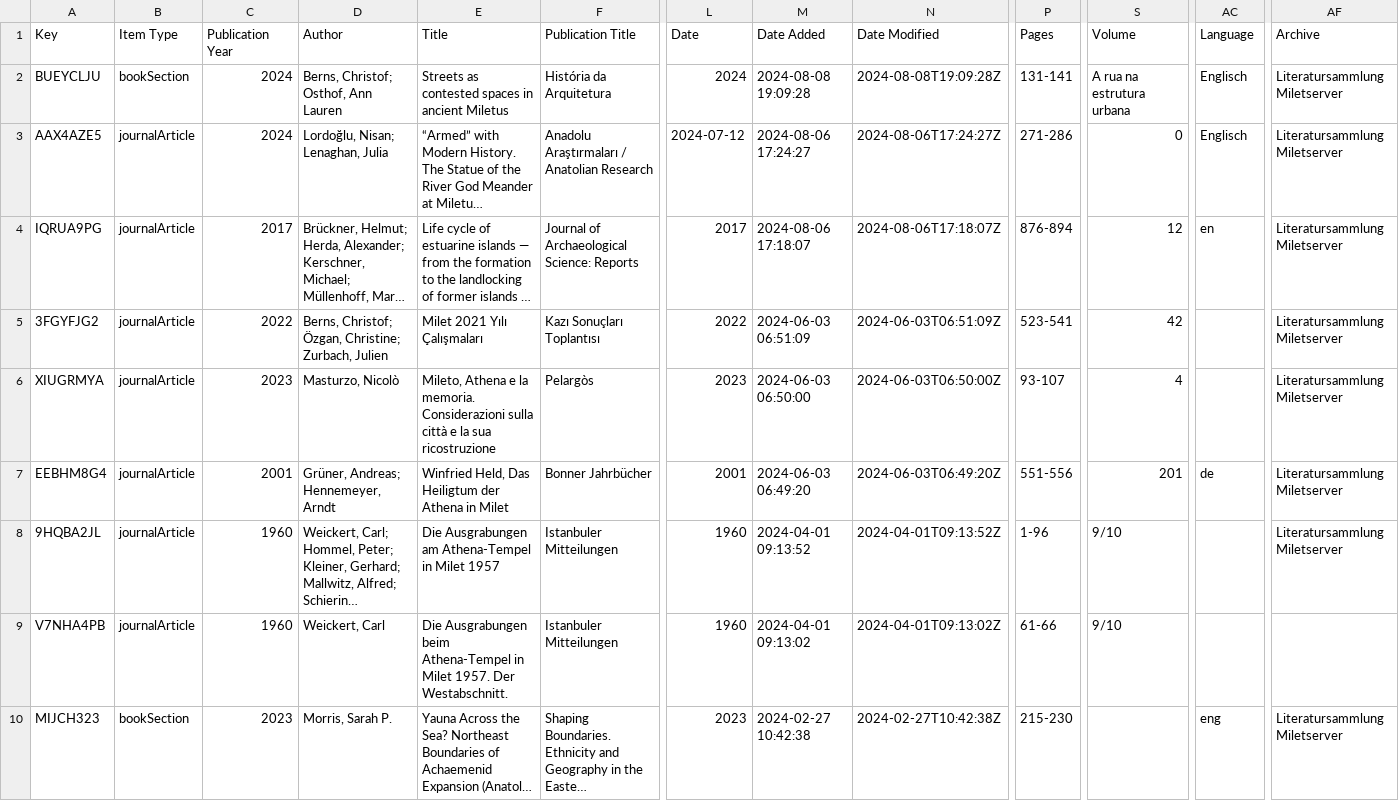
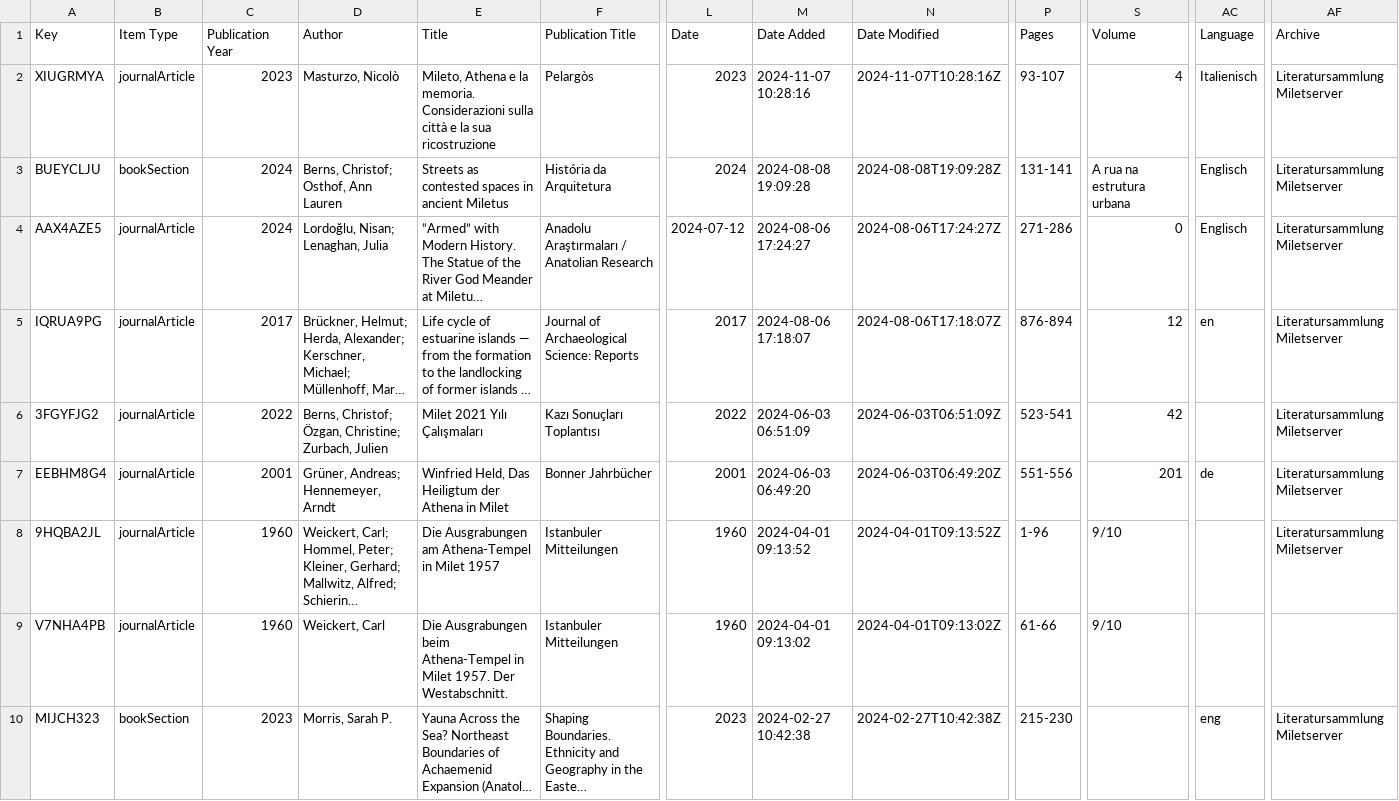
Before and after one commit to Miletus-Excavation/Miletus_Bibliography, a CSV file: data/Milet_Bibliography_CSV.csv, drawn as a sheet; only a part is shown, gaps mark what is left out; long unchanged cells end in …; removed rows and columns are numbered as before the commit, all else as after; rows hold the shown columns only; the diff names each change by its address in the sheet, - before the commit and + after, or states it on an @@ line.

```diff
--- a/data/Milet_Bibliography_CSV.csv
+++ b/data/Milet_Bibliography_CSV.csv
+row 2: XIUGRMYA | journalArticle | 2023 | Masturzo, Nicolò | Mileto, Athena e la memoria. Considerazioni sulla città e la sua ricostruzione | Pelargòs | 2023 | 2024-11-07 10:28:16 | 2024-11-07T10:28:16Z | 93-107 | 4 | Italienisch | Literatursammlung Miletserver
-row 6: XIUGRMYA | journalArticle | 2023 | Masturzo, Nicolò | Mileto, Athena e la memoria. Considerazioni sulla città e la sua ricostruzione | Pelargòs | 2023 | 2024-06-03 06:50:00 | 2024-06-03T06:50:00Z | 93-107 | 4 |  | Literatursammlung Miletserver
```
Also changed, not shown: out/wrong_keys.csv, 6 other files.
